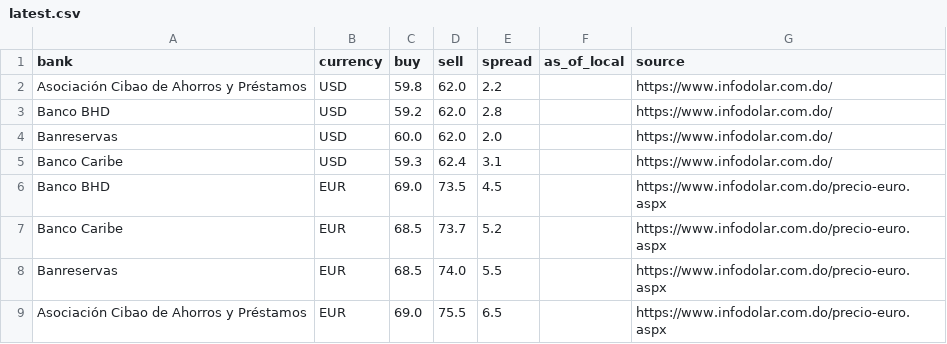
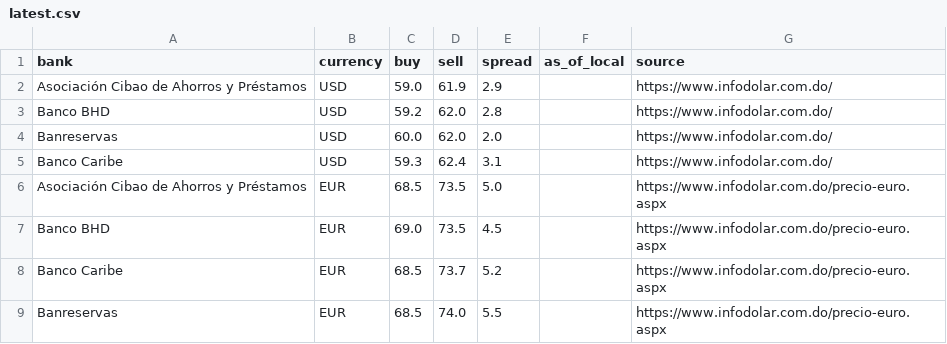
Before and after one commit to Rodyd137/infodolareuro, a CSV file: data/latest.csv, drawn as a sheet.

```diff
--- a/data/latest.csv
+++ b/data/latest.csv
@@ -1,3 +1,3 @@
 bank,currency,buy,sell,spread,as_of_local,source
-Asociación Cibao de Ahorros y Préstamos,USD,59.8,62.0,2.2,,https://www.infodolar.com.do/
+Asociación Cibao de Ahorros y Préstamos,USD,59.0,61.9,2.9,,https://www.infodolar.com.do/
 Banco BHD,USD,59.2,62.0,2.8,,https://www.infodolar.com.do/
@@ -5,2 +5,3 @@ Banreservas,USD,60.0,62.0,2.0,,https://www.infodolar.com.do/
 Banco Caribe,USD,59.3,62.4,3.1,,https://www.infodolar.com.do/
+Asociación Cibao de Ahorros y Préstamos,EUR,68.5,73.5,5.0,,https://www.infodolar.com.do/precio-euro.aspx
 Banco BHD,EUR,69.0,73.5,4.5,,https://www.infodolar.com.do/precio-euro.aspx
@@ -8,2 +9 @@ Banco Caribe,EUR,68.5,73.7,5.2,,https://www.infodolar.com.do/precio-euro.aspx
 Banreservas,EUR,68.5,74.0,5.5,,https://www.infodolar.com.do/precio-euro.aspx
-Asociación Cibao de Ahorros y Préstamos,EUR,69.0,75.5,6.5,,https://www.infodolar.com.do/precio-euro.aspx
```
Also changed, not shown: 2 other files.
